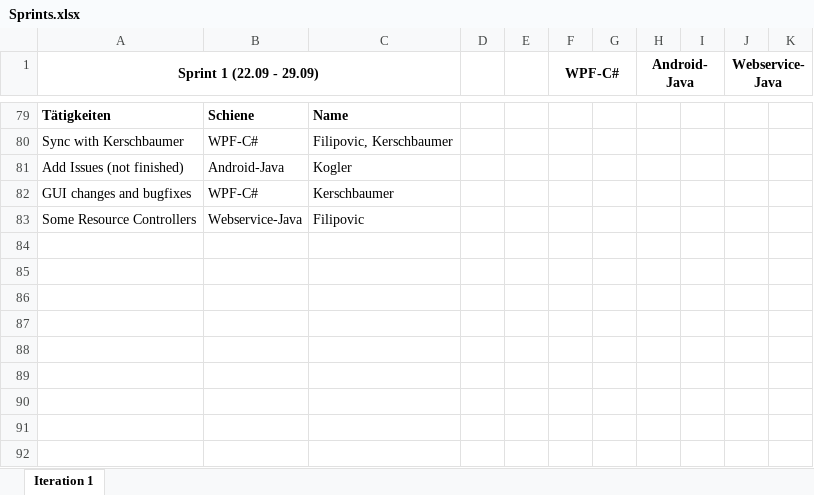
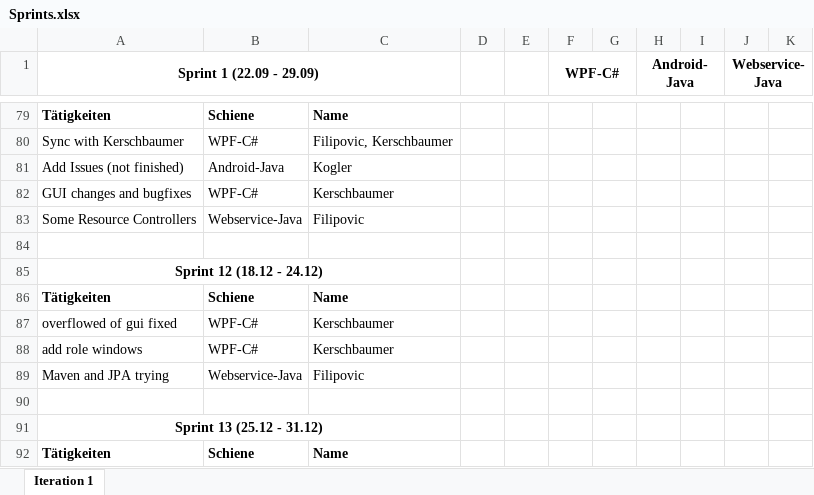
Before and after one commit to Figgu/ProjectManagementTool, an Excel workbook: Sprints.xlsx, sheet Iteration 1, drawn as a sheet; only a part is shown, gaps mark what is left out; values as stored, in another font and other column widths than the file's, no borders; the diff names each change by its address in the sheet, - before the commit and + after, or states it on an @@ line.

Commit message:
added sprint 12

```diff
--- a/Sprints.xlsx (sheet Iteration 1)
+++ b/Sprints.xlsx (sheet Iteration 1)
+row 84: (empty)
+row 85: Sprint 12 (18.12 - 24.12)
+row 86: Tätigkeiten | Schiene | Name
+row 87: overflowed of gui fixed | WPF-C# | Kerschbaumer
+row 88: add role windows | WPF-C# | Kerschbaumer
+row 89: Maven and JPA trying | Webservice-Java | Filipovic
+row 90: (empty)
+row 91: Sprint 13 (25.12 - 31.12)
+row 92: Tätigkeiten | Schiene | Name
```
